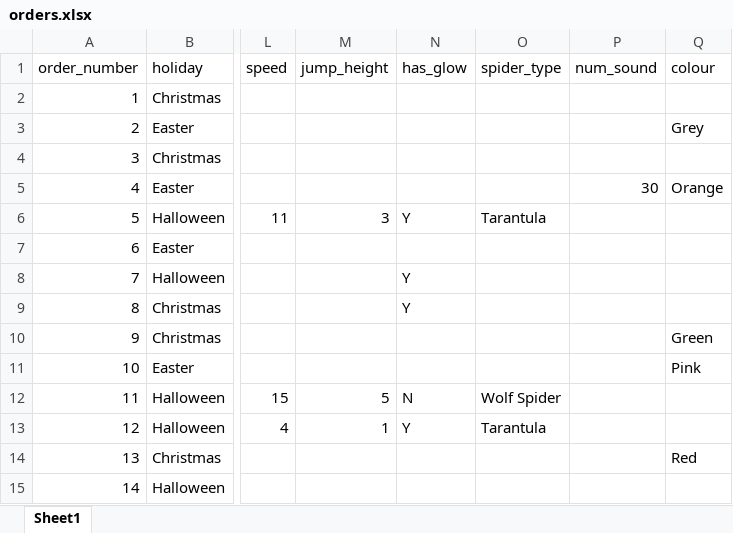
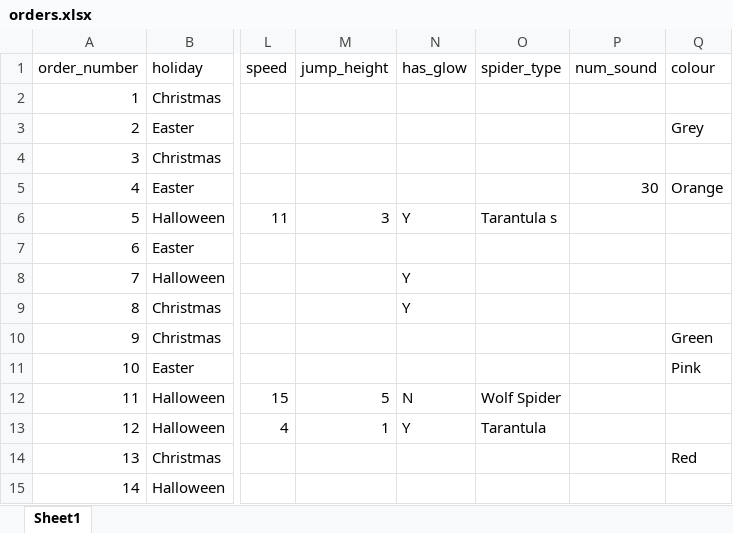
Before and after one commit to NickMcGrath/COMP3522_Assignment2_A00989893_A00931408, an Excel workbook: orders.xlsx, sheet Sheet1, drawn as a sheet; only a part is shown, gaps mark what is left out; values as stored, in another font and other column widths than the file's, no borders; the diff names each change by its address in the sheet, - before the commit and + after, or states it on an @@ line.

Commit message:
somewhat fixed the order_processor.py validator

```diff
--- a/orders.xlsx (sheet Sheet1)
+++ b/orders.xlsx (sheet Sheet1)
-O6 (spider_type): Tarantula
+O6 (spider_type): Tarantula s
```
Also changed, not shown: 5 other files.
